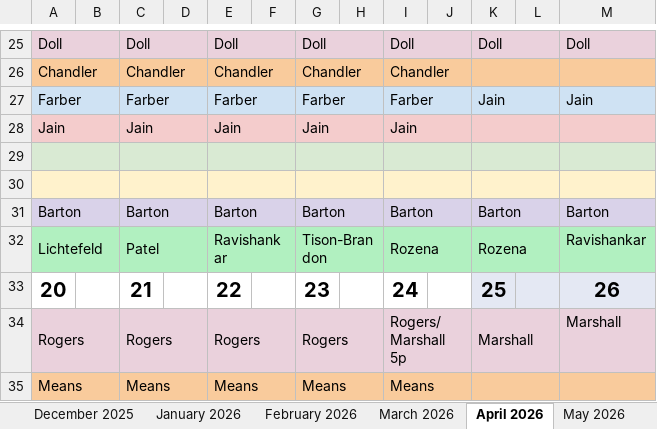
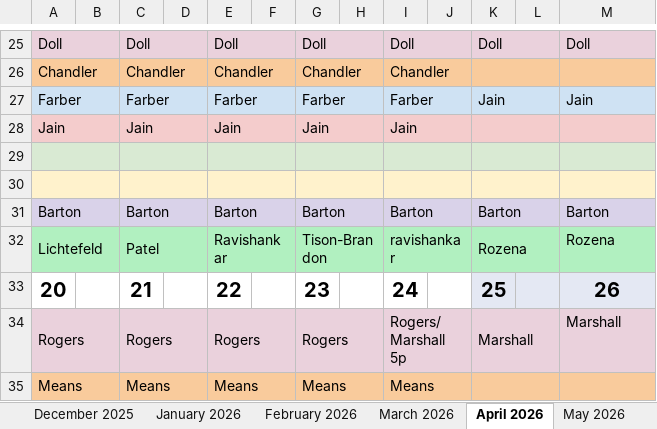
Before and after one commit to dcb271-code/child-neuro-handbook, an Excel workbook: public/pdfs/neuro-on-call/call-schedule.xlsx, sheet April 2026, drawn as a sheet; only a part is shown, gaps mark what is left out; values as stored, in another font and other column widths than the file's, no borders; the diff names each change by its address in the sheet, - before the commit and + after, or states it on an @@ line.

Commit message:
Update call schedule from email (automated)
Source: Copy of Faculty Call Schedule July 7.25 through 6.26 (2)(46).xlsx

```diff
--- a/public/pdfs/neuro-on-call/call-schedule.xlsx (sheet April 2026)
+++ b/public/pdfs/neuro-on-call/call-schedule.xlsx (sheet April 2026)
-I32: Rozena
+I32: ravishankar
-M32: Ravishankar
+M32: Rozena
```
